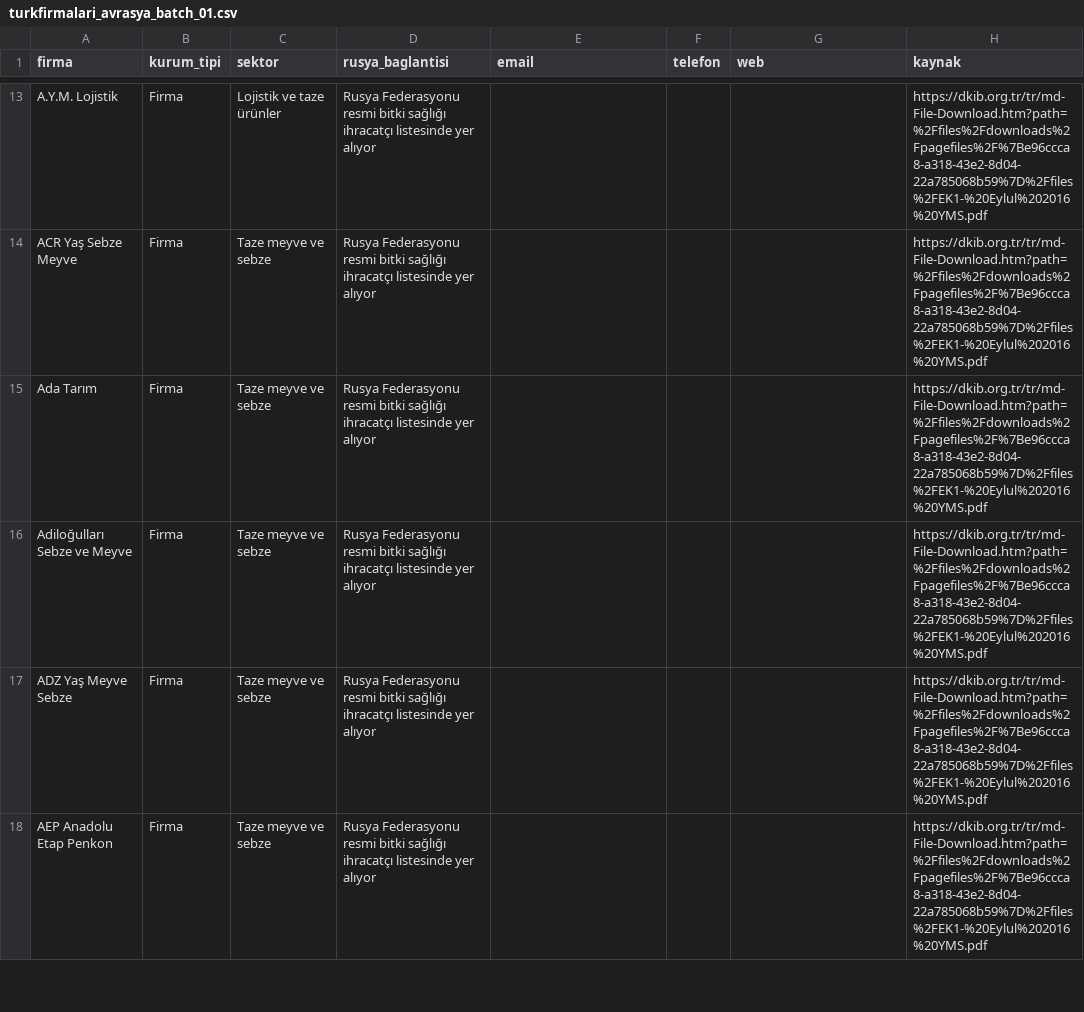
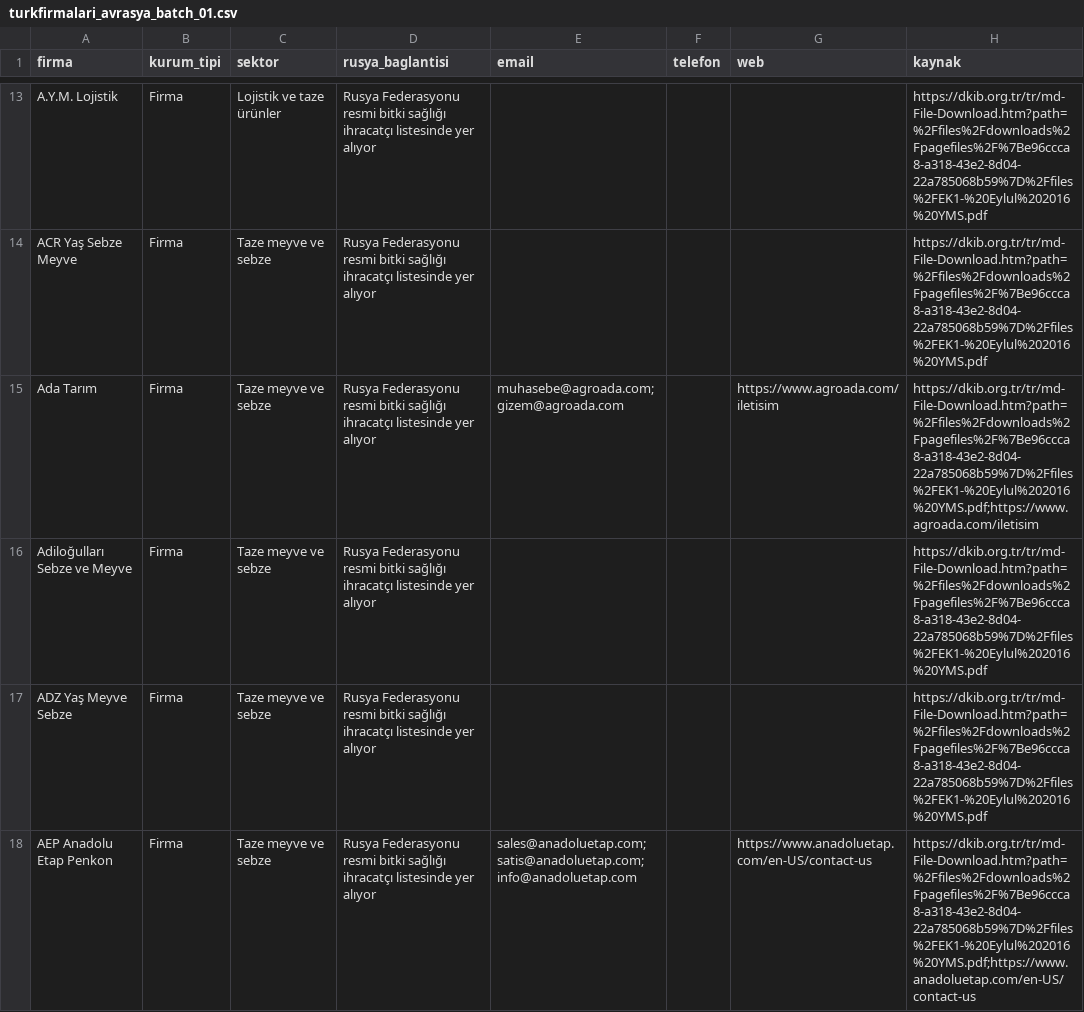
Before and after one commit to worldwidetradex4/2gis-email-discovery, a CSV file: turkfirmalari_avrasya_batch_01.csv, drawn as a sheet; only a part is shown, gaps mark what is left out; the diff covers the shown part only.

Commit message:
Enrich batch 01 public emails

```diff
--- a/turkfirmalari_avrasya_batch_01.csv
+++ b/turkfirmalari_avrasya_batch_01.csv
@@ -14,5 +14,5 @@ A.Y.M. Lojistik,Firma,Lojistik ve taze ürünler,Rusya Federasyonu resmi bitki s
 ACR Yaş Sebze Meyve,Firma,Taze meyve ve sebze,Rusya Federasyonu resmi bitki sağlığı ihracatçı listesinde yer alıyor,,,,https://dkib.org.tr/tr/md-File-Download.htm?path=%2Ffiles%2Fdownloads%2Fpagefiles%2F%7Be96ccca8-a318-43e2-8d04-22a785068b59%7D%2Ffiles%2FEK1-%20Eylul%202016%20YMS.pdf
-Ada Tarım,Firma,Taze meyve ve sebze,Rusya Federasyonu resmi bitki sağlığı ihracatçı listesinde yer alıyor,,,,https://dkib.org.tr/tr/md-File-Download.htm?path=%2Ffiles%2Fdownloads%2Fpagefiles%2F%7Be96ccca8-a318-43e2-8d04-22a785068b59%7D%2Ffiles%2FEK1-%20Eylul%202016%20YMS.pdf
+Ada Tarım,Firma,Taze meyve ve sebze,Rusya Federasyonu resmi bitki sağlığı ihracatçı listesinde yer alıyor,muhasebe@agroada.com;gizem@agroada.com,,https://www.agroada.com/iletisim,https://dkib.org.tr/tr/md-File-Download.htm?path=%2Ffiles%2Fdownloads%2Fpagefiles%2F%7Be96ccca8-a318-43e2-8d04-22a785068b59%7D%2Ffiles%2FEK1-%20Eylul%202016%20YMS.pdf;https://www.agroada.com/iletisim
 Adiloğulları Sebze ve Meyve,Firma,Taze meyve ve sebze,Rusya Federasyonu resmi bitki sağlığı ihracatçı listesinde yer alıyor,,,,https://dkib.org.tr/tr/md-File-Download.htm?path=%2Ffiles%2Fdownloads%2Fpagefiles%2F%7Be96ccca8-a318-43e2-8d04-22a785068b59%7D%2Ffiles%2FEK1-%20Eylul%202016%20YMS.pdf
 ADZ Yaş Meyve Sebze,Firma,Taze meyve ve sebze,Rusya Federasyonu resmi bitki sağlığı ihracatçı listesinde yer alıyor,,,,https://dkib.org.tr/tr/md-File-Download.htm?path=%2Ffiles%2Fdownloads%2Fpagefiles%2F%7Be96ccca8-a318-43e2-8d04-22a785068b59%7D%2Ffiles%2FEK1-%20Eylul%202016%20YMS.pdf
-AEP Anadolu Etap Penkon,Firma,Taze meyve ve sebze,Rusya Federasyonu resmi bitki sağlığı ihracatçı listesinde yer alıyor,,,,https://dkib.org.tr/tr/md-File-Download.htm?path=%2Ffiles%2Fdownloads%2Fpagefiles%2F%7Be96ccca8-a318-43e2-8d04-22a785068b59%7D%2Ffiles%2FEK1-%20Eylul%202016%20YMS.pdf
+AEP Anadolu Etap Penkon,Firma,Taze meyve ve sebze,Rusya Federasyonu resmi bitki sağlığı ihracatçı listesinde yer alıyor,sales@anadoluetap.com;satis@anadoluetap.com;info@anadoluetap.com,,https://www.anadoluetap.com/en-US/contact-us,https://dkib.org.tr/tr/md-File-Download.htm?path=%2Ffiles%2Fdownloads%2Fpagefiles%2F%7Be96ccca8-a318-43e2-8d04-22a785068b59%7D%2Ffiles%2FEK1-%20Eylul%202016%20YMS.pdf;https://www.anadoluetap.com/en-US/contact-us
```
Also changed, not shown: 6 edited cells elsewhere in this file.
